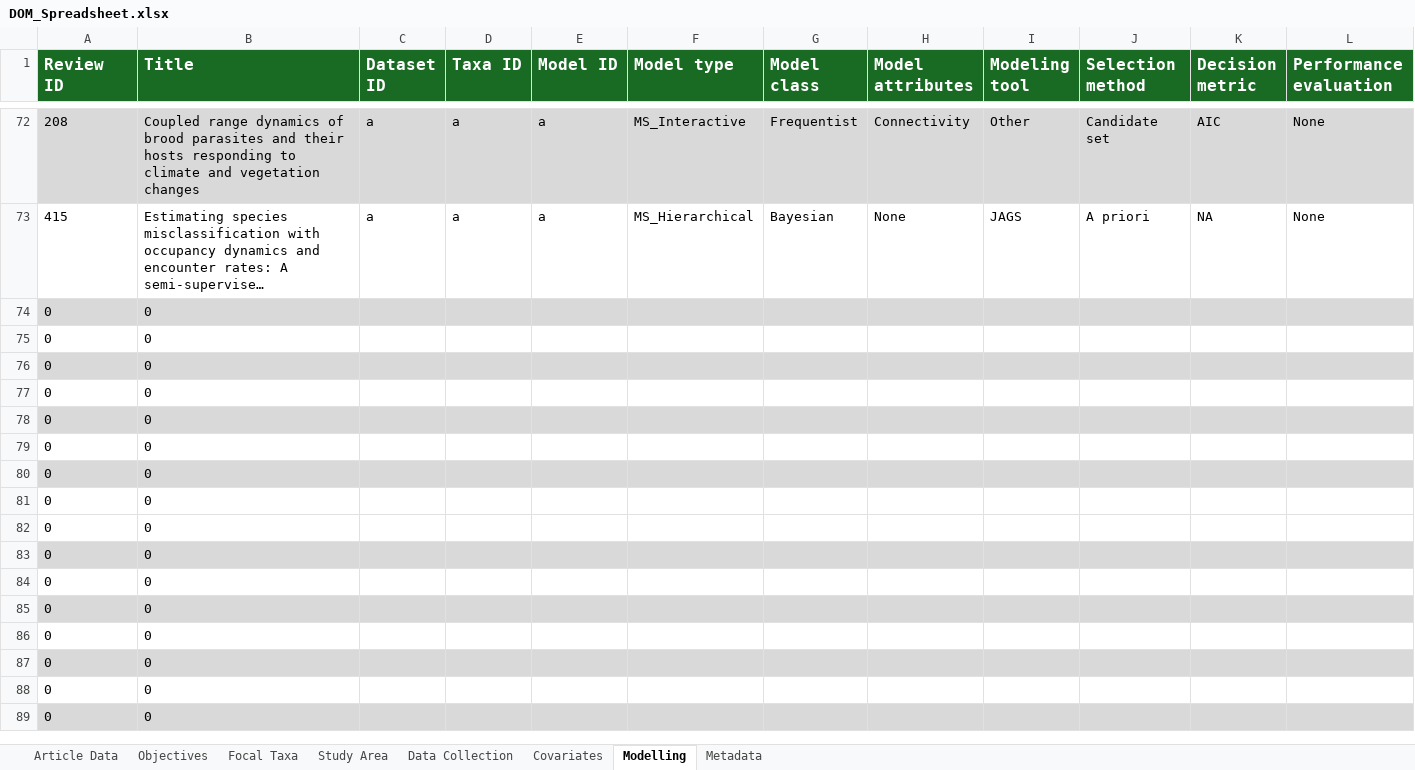
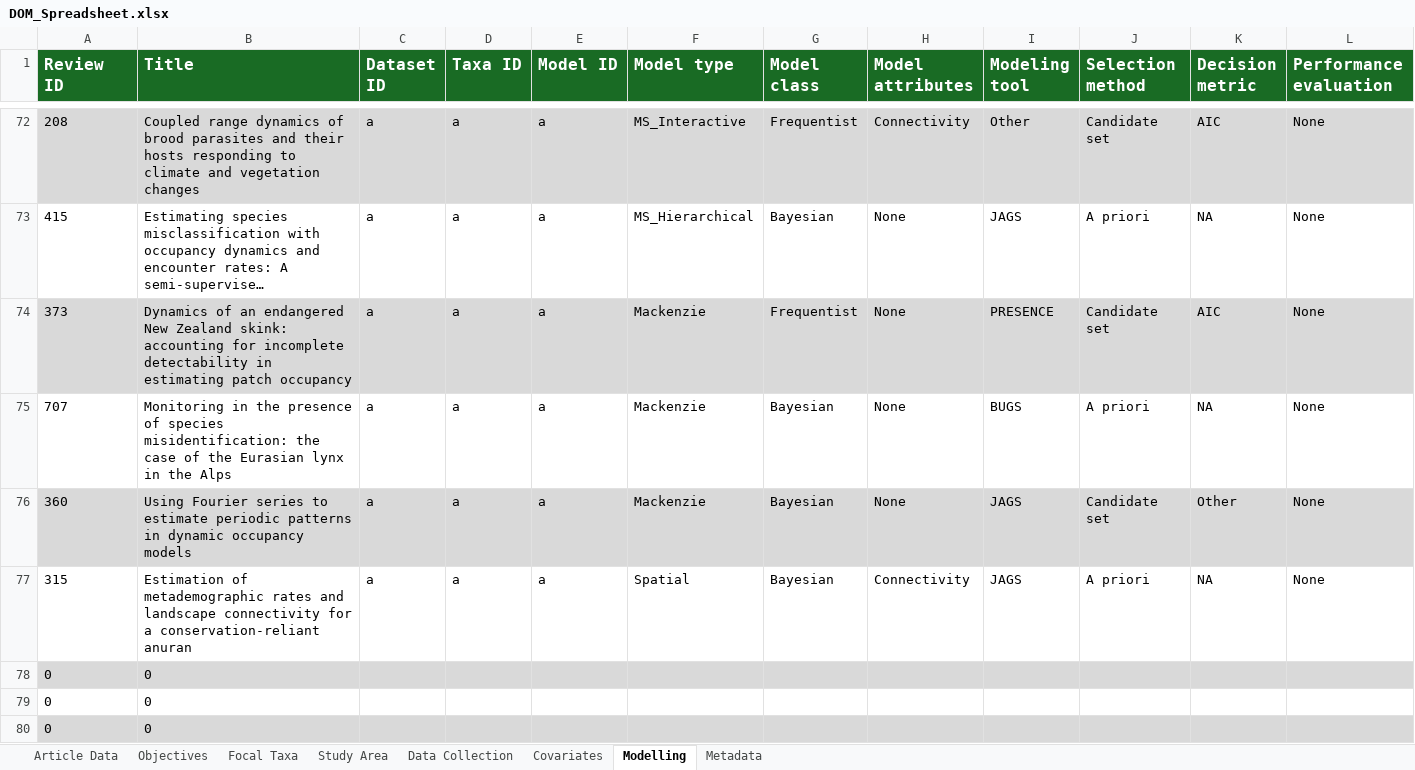
Before and after one commit to SaoirseKelleher/DOM_Review, an Excel workbook: Spreadsheets/DOM_Spreadsheet.xlsx, sheet Modelling, drawn as a sheet; only a part is shown, gaps mark what is left out; the shorter side is filled out with more unchanged rows; long unchanged cells end in …; values as stored, in another font and other column widths than the file's, no borders; removed rows and columns are numbered as before the commit, all else as after; the diff names each change by its address in the sheet, - before the commit and + after, or states it on an @@ line.

```diff
--- a/Spreadsheets/DOM_Spreadsheet.xlsx (sheet Modelling)
+++ b/Spreadsheets/DOM_Spreadsheet.xlsx (sheet Modelling)
-row 74: 0 | 0
-row 75: 0 | 0
-row 76: 0 | 0
-row 77: 0 | 0
+row 74: 373 | Dynamics of an endangered New Zealand skink: accounting for incomplete detectability in estimating patch occupancy | a | a | a | Mackenzie | Frequentist | None | PRESENCE | Candidate set | AIC | None
+row 75: 707 | Monitoring in the presence of species misidentification: the case of the Eurasian lynx in the Alps | a | a | a | Mackenzie | Bayesian | None | BUGS | A priori | NA | None
+row 76: 360 | Using Fourier series to estimate periodic patterns in dynamic occupancy models | a | a | a | Mackenzie | Bayesian | None | JAGS | Candidate set | Other | None
+row 77: 315 | Estimation of metademographic rates and landscape connectivity for a conservation-reliant anuran | a | a | a | Spatial | Bayesian | Connectivity | JAGS | A priori | NA | None
```
Also changed, not shown: sheet Covariates, sheet Data Collection, sheet Focal Taxa, sheet Study Area, sheet Objectives, sheet Article Data, Randomisation/Final_Randomisation.xlsx, 2 other files.
